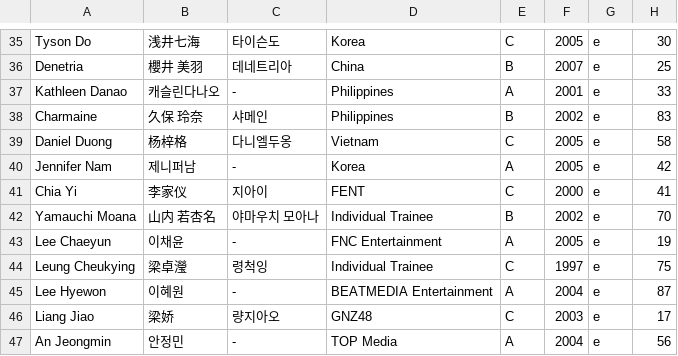
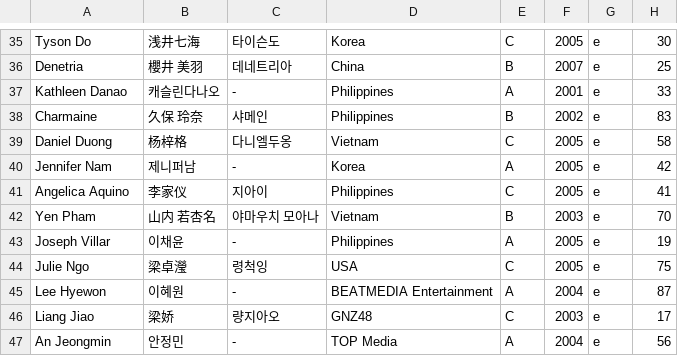
Before and after one commit to cosmix-findthestars/cosmix, a CSV file: trainee_info.csv, drawn as a sheet; only a part is shown, gaps mark what is left out.

Commit message:
Update trainee_info.csv

```diff
--- a/trainee_info.csv
+++ b/trainee_info.csv
@@ -40,6 +40,6 @@
 "Jennifer Nam","제니퍼남","-","Korea","A","2005","e","42"
-"Chia Yi","李家仪","지아이","FENT","C","2000","e","41"
-"Yamauchi Moana","山内 若杏名","야마우치 모아나","Individual Trainee","B","2002","e","70"
-"Lee Chaeyun","이채윤","-","FNC Entertainment","A","2005","e","19"
-"Leung Cheukying","梁卓瀅","령척잉","Individual Trainee","C","1997","e","75"
+"Angelica Aquino","李家仪","지아이","Philippines","C","2005","e","41"
+"Yen Pham","山内 若杏名","야마우치 모아나","Vietnam","B","2003","e","70"
+"Joseph Villar","이채윤","-","Philippines","A","2005","e","19"
+"Julie Ngo","梁卓瀅","령척잉","USA","C","2005","e","75"
 "Lee Hyewon","이혜원","-","BEATMEDIA Entertainment","A","2004","e","87"
```
